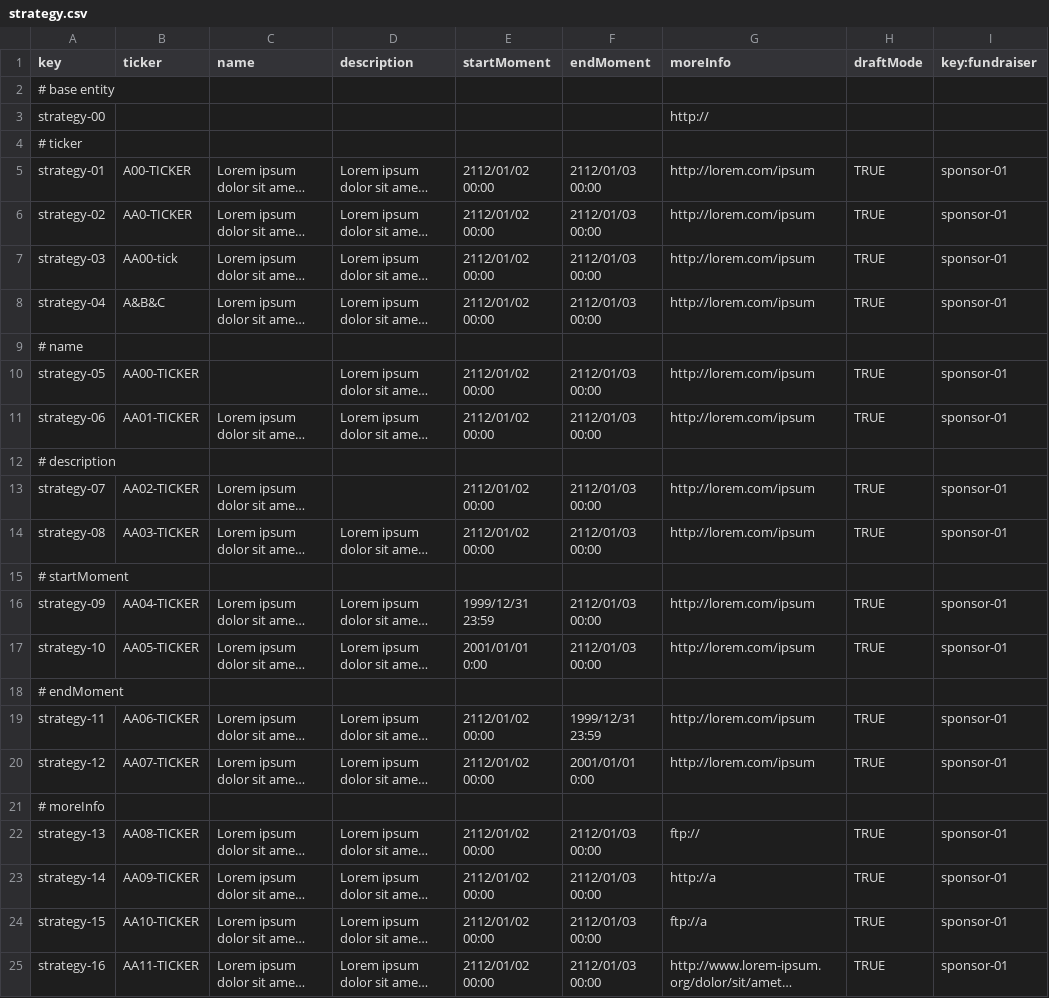
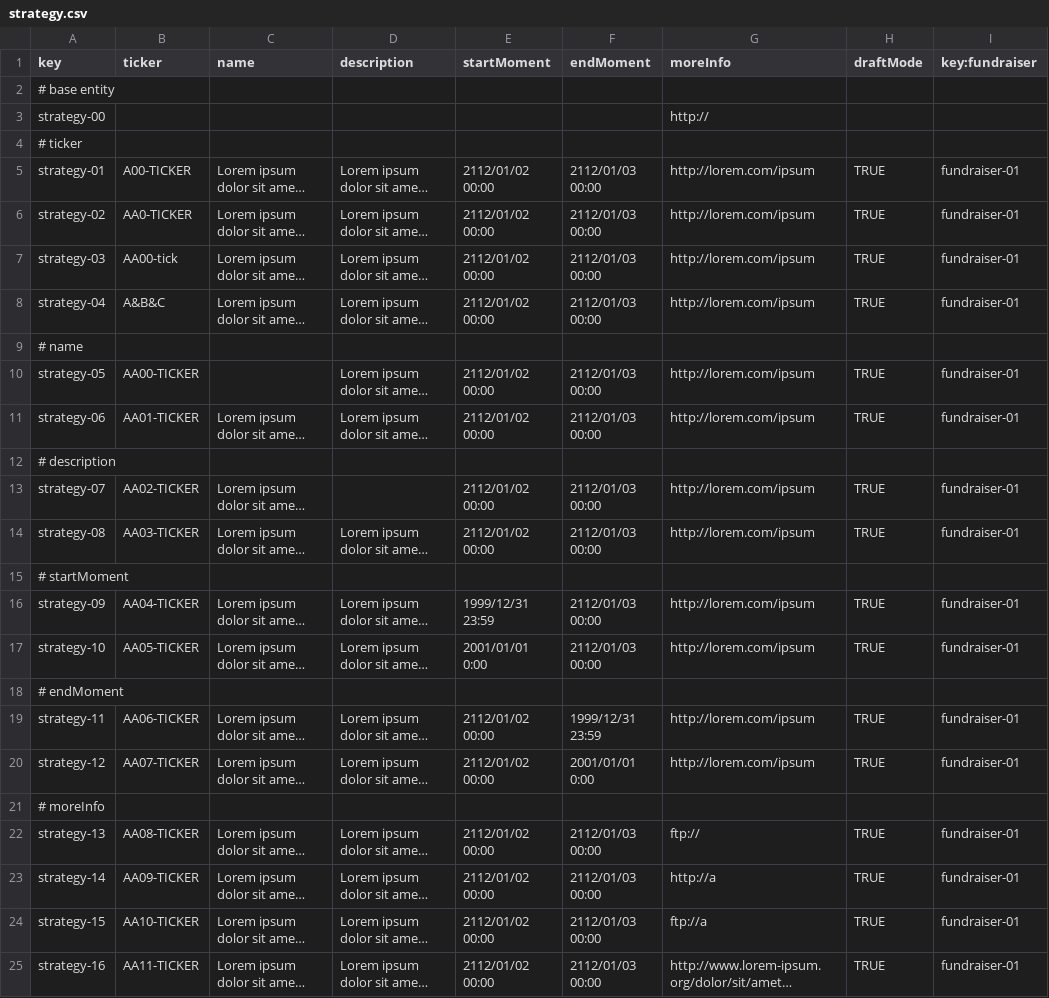
Before and after one commit to NVV3882/Acme-Starters, a CSV file: Acme-Starters-C/src/main/resources/WEB-INF/data/errata/batch-01/strategy.csv, drawn as a sheet; long unchanged cells end in …; the diff names each change by its address in the sheet, - before the commit and + after, or states it on an @@ line.

```diff
--- a/Acme-Starters-C/src/main/resources/WEB-INF/data/errata/batch-01/strategy.csv
+++ b/Acme-Starters-C/src/main/resources/WEB-INF/data/errata/batch-01/strategy.csv
-I5:I8 (key:fundraiser): sponsor-01
+I5:I8 (key:fundraiser): fundraiser-01
-I10:I11 (key:fundraiser): sponsor-01
+I10:I11 (key:fundraiser): fundraiser-01
-I13:I14 (key:fundraiser): sponsor-01
+I13:I14 (key:fundraiser): fundraiser-01
-I16:I17 (key:fundraiser): sponsor-01
+I16:I17 (key:fundraiser): fundraiser-01
-I19:I20 (key:fundraiser): sponsor-01
+I19:I20 (key:fundraiser): fundraiser-01
-I22:I25 (key:fundraiser): sponsor-01
+I22:I25 (key:fundraiser): fundraiser-01
```
Also changed, not shown: Acme-Starters-C/src/main/resources/WEB-INF/data/errata/batch-01/tactic.csv, Acme-Starters-C/src/main/resources/WEB-INF/data/sample/batch-01/tactic.csv, 5 other files.
